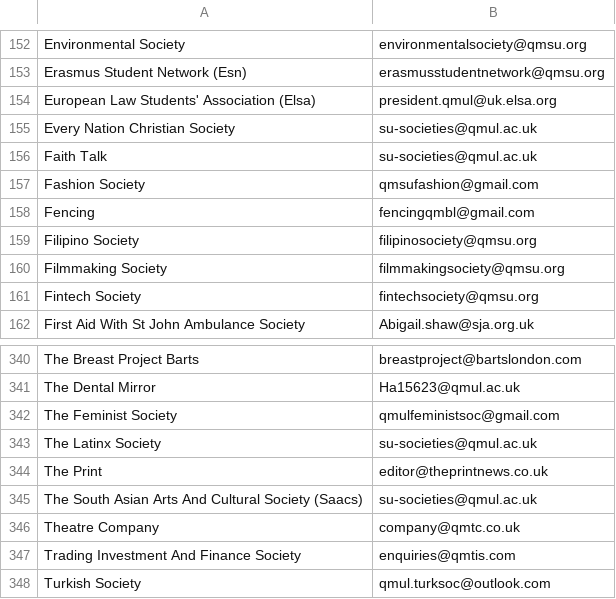
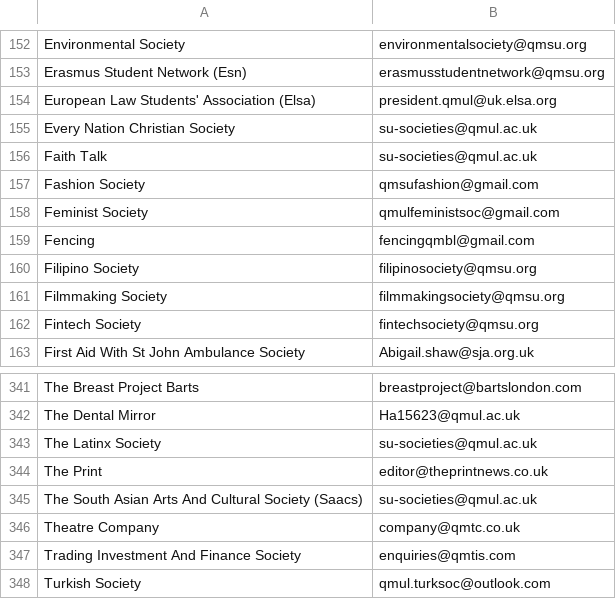
Before and after one commit to kcsoc/society-email-scrape, a CSV file: docs/output/qmul.csv, drawn as a sheet; only a part is shown, gaps mark what is left out; removed rows and columns are numbered as before the commit, all else as after; the diff names each change by its address in the sheet, - before the commit and + after, or states it on an @@ line.

```diff
--- a/docs/output/qmul.csv
+++ b/docs/output/qmul.csv
+row 158: Feminist Society | qmulfeministsoc@gmail.com
-row 342: The Feminist Society | qmulfeministsoc@gmail.com
```
Also changed, not shown: docs/output/cardiff.csv.
